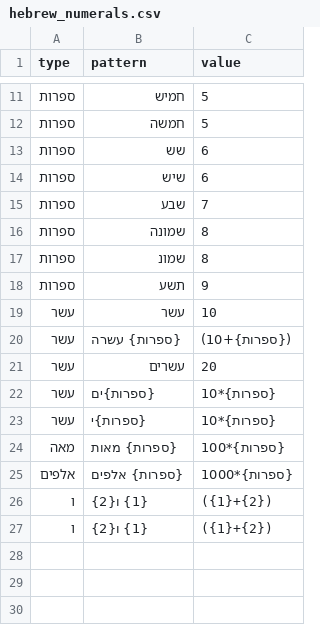
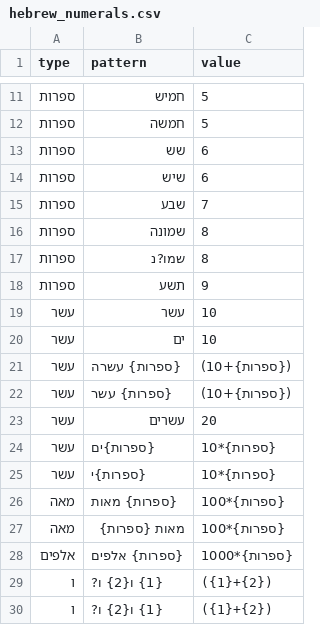
Before and after one commit to UUDigitalHumanitieslab/historic-hebrew-dates, a CSV file: historic_hebrew_dates/patterns/hebrew_numerals.csv, drawn as a sheet; only a part is shown, gaps mark what is left out.

```diff
--- a/historic_hebrew_dates/patterns/hebrew_numerals.csv
+++ b/historic_hebrew_dates/patterns/hebrew_numerals.csv
@@ -16,6 +16,8 @@
 ספרות,שמונה,8
-ספרות,שמונ,8
+ספרות,שמו?נ,8
 ספרות,תשע,9
 עשר,עשר,10
+עשר,ים,10
 עשר,{ספרות} עשרה,({ספרות}+10)
+עשר,{ספרות} עשר,({ספרות}+10)
 עשר,עשרים,20
@@ -24,4 +26,5 @@
 מאה,{ספרות} מאות,{ספרות}*100
+מאה,מאות {ספרות},{ספרות}*100
 אלפים,{ספרות} אלפים,{ספרות}*1000
-ו,{1} ו{2},({1}+{2})
-ו,{1} ו{2},({1}+{2})
+ו,{1} ו{2} ו?,({1}+{2})
+ו,{1} ו{2} ו?,({1}+{2})
```
Also changed, not shown: historic_hebrew_dates/patterns/hebrew_date_types.csv, historic_hebrew_dates/patterns/hebrew_dates.csv, 9 other files.
